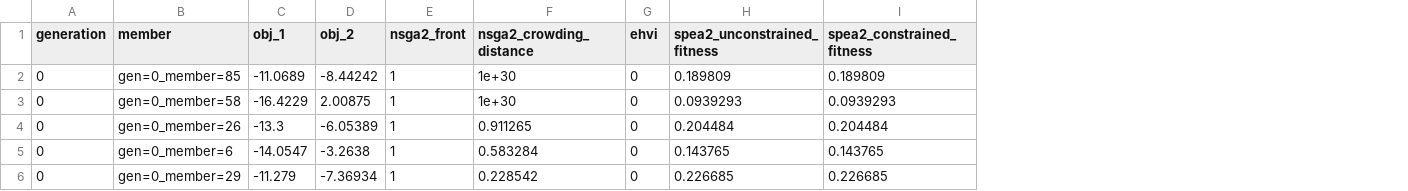
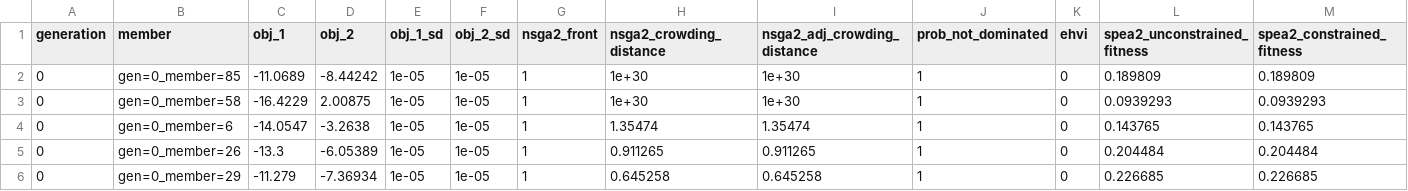
Before and after one commit to rqmacasieb/pestpp, a CSV file: benchmarks/kursawe/pest/bm2_gp.pareto.archive.summary.csv, drawn as a sheet; only a part is shown; removed rows and columns are numbered as before the commit, all else as after; rows hold the shown columns only; the diff names each change by its address in the sheet, - before the commit and + after, or states it on an @@ line.

```diff
--- a/benchmarks/kursawe/pest/bm2_gp.pareto.archive.summary.csv
+++ b/benchmarks/kursawe/pest/bm2_gp.pareto.archive.summary.csv
+column E (obj_1_sd), rows 2-3: 1e-05 | 1e-05; rows 5-6: 1e-05 | 1e-05
+column F (obj_2_sd), rows 2-3: 1e-05 | 1e-05; rows 5-6: 1e-05 | 1e-05
+column I (nsga2_adj_crowding_distance), rows 2-3: 1e+30 | 1e+30; rows 5-6: 0.911265 | 0.645258
+column J (prob_not_dominated), rows 2-3: 1 | 1; rows 5-6: 1 | 1
+row 4: 0 | gen=0_member=6 | -14.0547 | -3.2638 | 1e-05 | 1e-05 | 1 | 1.35474 | 1.35474 | 1 | 0 | 0.143765 | 0.143765
-row 5: 0 | gen=0_member=6 | -14.0547 | -3.2638 | 1 | 0.583284 | 0 | 0.143765 | 0.143765
-H6 (nsga2_crowding_distance): 0.228542
+H6 (nsga2_crowding_distance): 0.645258
```
Also changed, not shown: benchmarks/kursawe/pest/bm2_gp.pareto.summary.csv, 19 other files.
